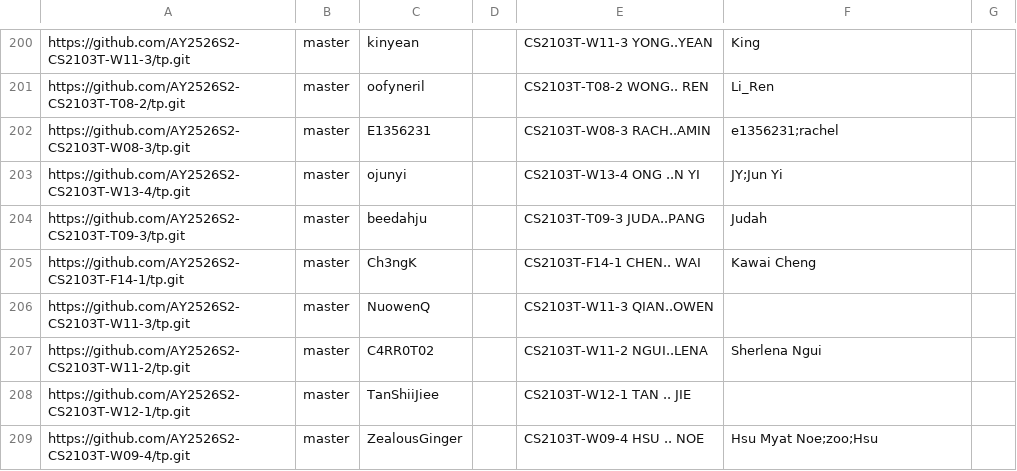
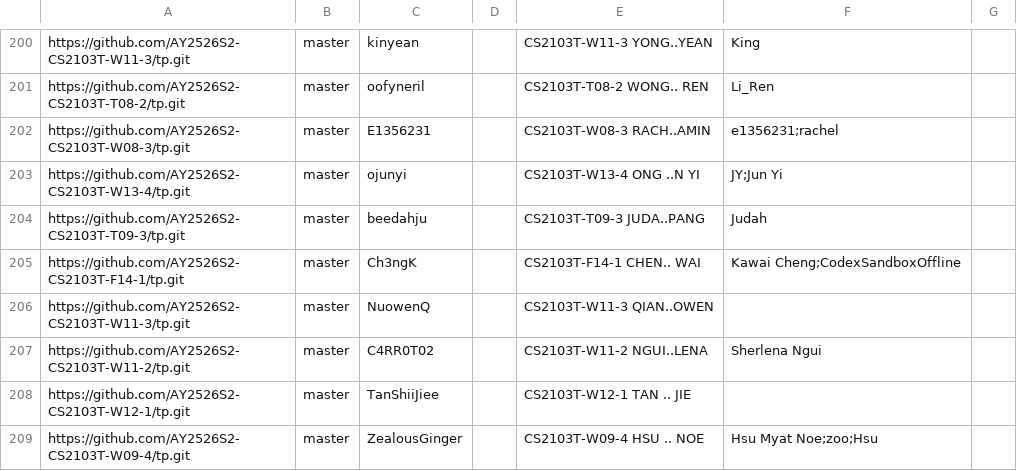
Before and after one commit to NUS-CS2103-AY2526-S2/tp-dashboard, a CSV file: config/author-config.csv, drawn as a sheet; only a part is shown, gaps mark what is left out.

Commit message:
Update configs

```diff
--- a/config/author-config.csv
+++ b/config/author-config.csv
@@ -204,3 +204,3 @@ https://github.com/AY2526S2-CS2103T-W13-4/tp.git,master,ojunyi,,CS2103T-W13-4 ON
 https://github.com/AY2526S2-CS2103T-T09-3/tp.git,master,beedahju,,CS2103T-T09-3 JUDA..PANG,Judah,
-https://github.com/AY2526S2-CS2103T-F14-1/tp.git,master,Ch3ngK,,CS2103T-F14-1 CHEN.. WAI,Kawai Cheng,
+https://github.com/AY2526S2-CS2103T-F14-1/tp.git,master,Ch3ngK,,CS2103T-F14-1 CHEN.. WAI,Kawai Cheng;CodexSandboxOffline,
 https://github.com/AY2526S2-CS2103T-W11-3/tp.git,master,NuowenQ,,CS2103T-W11-3 QIAN..OWEN,,
```
